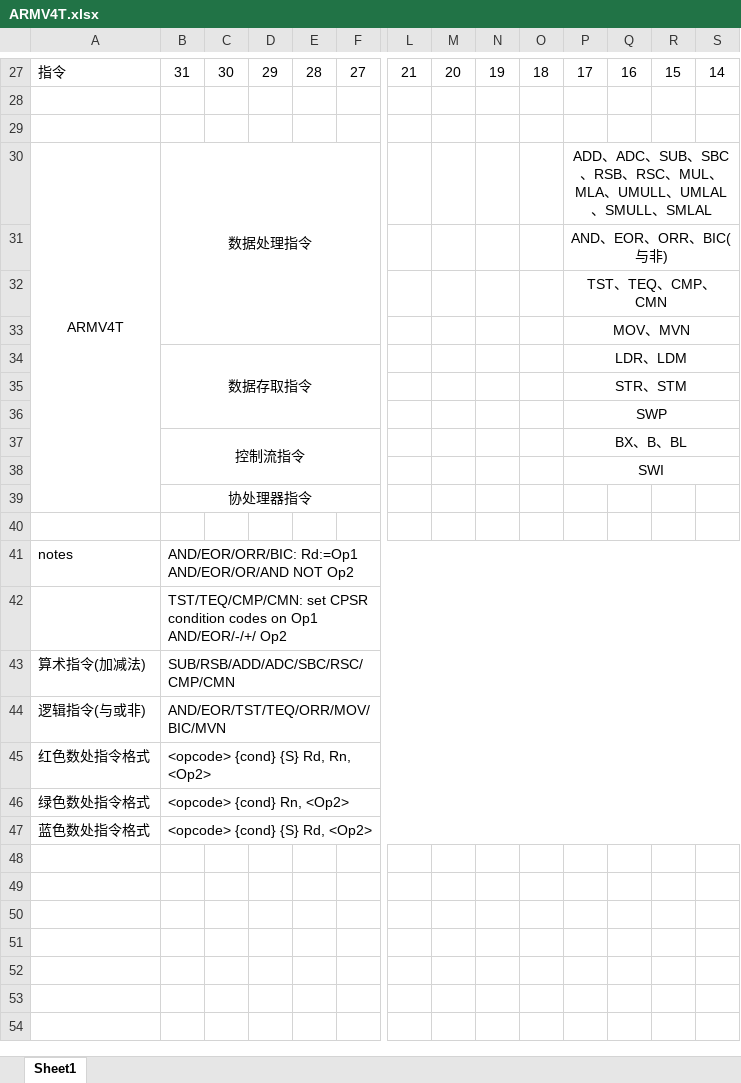
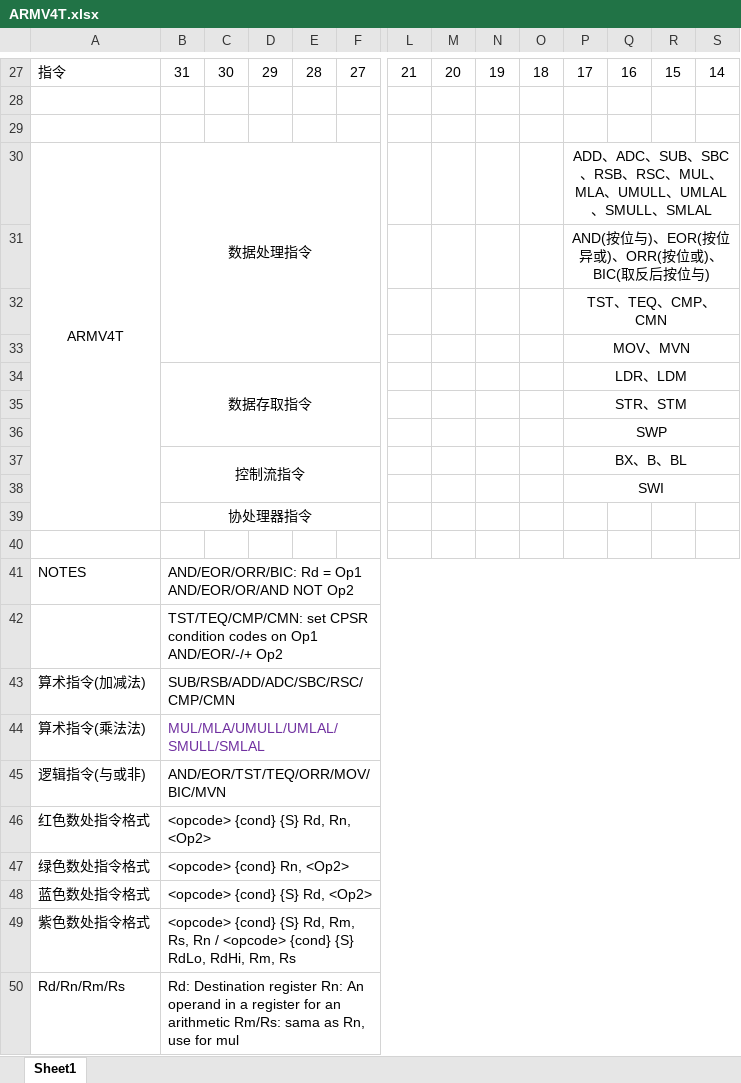
Before and after one commit to aksunlight/mgba-0.1.1-notes, an Excel workbook: reference/ARMV4T.xlsx, sheet Sheet1, drawn as a sheet; only a part is shown, gaps mark what is left out; values as stored, in another font and other column widths than the file's, no borders; removed rows and columns are numbered as before the commit, all else as after; rows hold the shown columns only; the diff names each change by its address in the sheet, - before the commit and + after, or states it on an @@ line.

```diff
--- a/reference/ARMV4T.xlsx (sheet Sheet1)
+++ b/reference/ARMV4T.xlsx (sheet Sheet1)
-P31: AND、EOR、ORR、BIC(与非)
+P31: AND(按位与)、EOR(按位异或)、ORR(按位或)、BIC(取反后按位与)
-row 41: notes | AND/EOR/ORR/BIC: Rd:=Op1 AND/EOR/OR/AND NOT Op2
+row 41: NOTES | AND/EOR/ORR/BIC: Rd = Op1 AND/EOR/OR/AND NOT Op2
-B42: …on Op1 AND/EOR/-/+/ Op2
+B42: …on Op1 AND/EOR/-/+ Op2
+row 44: 算术指令(乘法法) | MUL/MLA/UMULL/UMLAL/SMULL/SMLAL
+row 49: 紫色数处指令格式 | <opcode> {cond} {S} Rd, Rm, Rs, Rn / <opcode> {cond} {S} RdLo, RdHi, Rm, Rs
+row 50: Rd/Rn/Rm/Rs | Rd: Destination register Rn: An operand in a register for an arithmetic Rm/Rs: sama as Rn, use for mul
```
Also changed, not shown: 1 other file.
